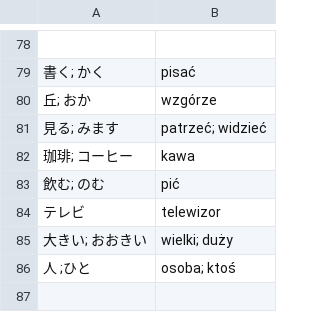
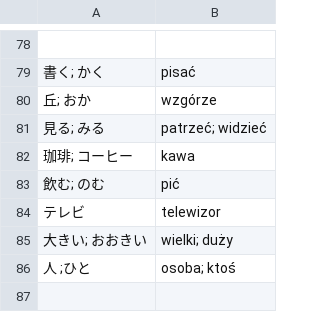
Before and after one commit to kamil-adam/anki, a CSV file: japan/japoński.csv, drawn as a sheet; only a part is shown, gaps mark what is left out.

Commit message:
japan

```diff
--- a/japan/japoński.csv
+++ b/japan/japoński.csv
@@ -80,3 +80,3 @@
 丘; おか| wzgórze
-見る; みます| patrzeć; widzieć
+見る; みる| patrzeć; widzieć
 珈琲; コーヒー| kawa
```
